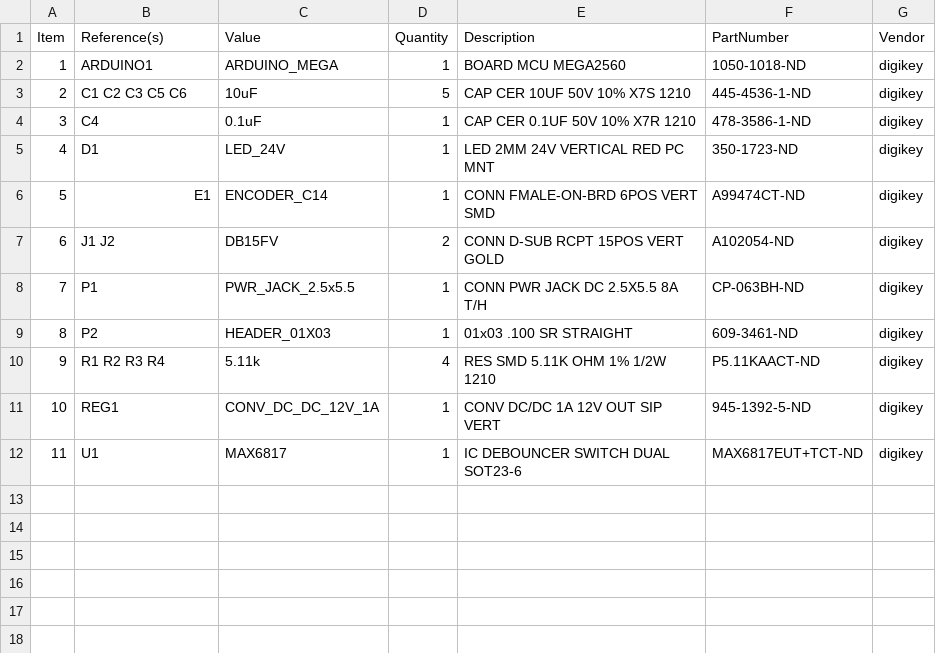
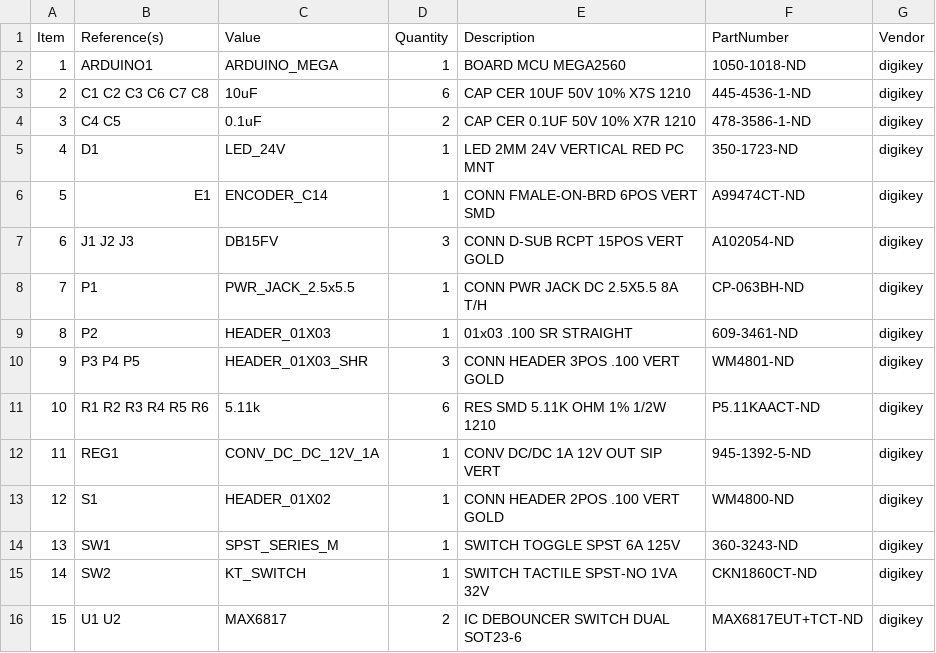
Before and after one commit to JaneliaSciComp/aalborg_mfc_interface, a CSV file: pcb/bom/bom_pcb.csv, drawn as a sheet; addresses are those after the commit; the diff names each change by its address in the sheet, - before the commit and + after, or states it on an @@ line.

```diff
--- a/pcb/bom/bom_pcb.csv
+++ b/pcb/bom/bom_pcb.csv
-B3 (Reference(s)): C1 C2 C3 C5 C6
+B3 (Reference(s)): C1 C2 C3 C6 C7 C8
-D3 (Quantity): 5
+D3 (Quantity): 6
-B4 (Reference(s)): C4
+B4 (Reference(s)): C4 C5
-D4 (Quantity): 1
+D4 (Quantity): 2
-B7 (Reference(s)): J1 J2
+B7 (Reference(s)): J1 J2 J3
-D7 (Quantity): 2
+D7 (Quantity): 3
+row 10: 9 | P3 P4 P5 | HEADER_01X03_SHR | 3 | CONN HEADER 3POS .100 VERT GOLD | WM4801-ND | digikey
@@ column A (Item) renumbered from row 11 down @@
-B11 (Reference(s)): R1 R2 R3 R4
+B11 (Reference(s)): R1 R2 R3 R4 R5 R6
-D11 (Quantity): 4
+D11 (Quantity): 6
+row 13: 12 | S1 | HEADER_01X02 | 1 | CONN HEADER 2POS .100 VERT GOLD | WM4800-ND | digikey
+row 14: 13 | SW1 | SPST_SERIES_M | 1 | SWITCH TOGGLE SPST 6A 125V | 360-3243-ND | digikey
+row 15: 14 | SW2 | KT_SWITCH | 1 | SWITCH TACTILE SPST-NO 1VA 32V | CKN1860CT-ND | digikey
-B16 (Reference(s)): U1
+B16 (Reference(s)): U1 U2
-D16 (Quantity): 1
+D16 (Quantity): 2
```
Also changed, not shown: 11 other files.
